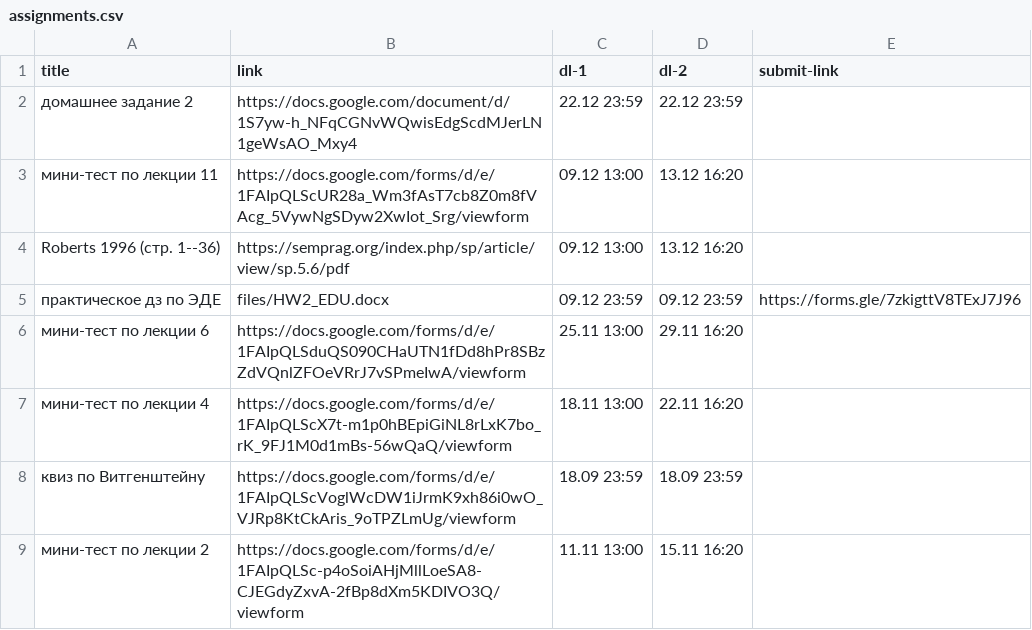
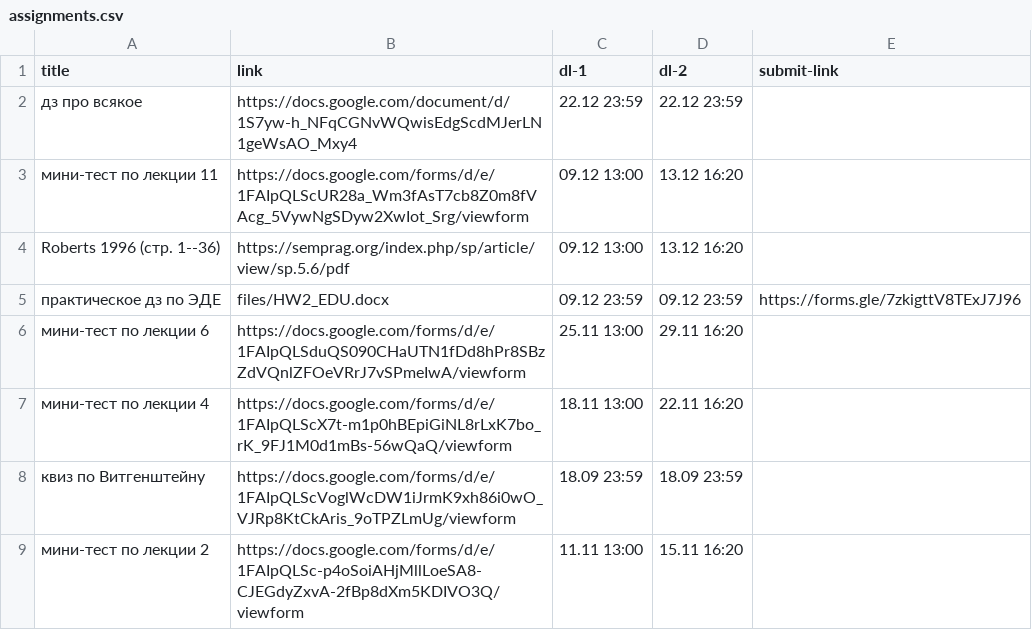
Before and after one commit to discourse-hse-ling/2024, a CSV file: _data/assignments.csv, drawn as a sheet.

Commit message:
hw 2

```diff
--- a/_data/assignments.csv
+++ b/_data/assignments.csv
@@ -1,3 +1,3 @@
 title,link,dl-1,dl-2,submit-link
-домашнее задание 2,https://docs.google.com/document/d/1S7yw-h_NFqCGNvWQwisEdgScdMJerLN1geWsAO_Mxy4,22.12 23:59,22.12 23:59
+дз про всякое,https://docs.google.com/document/d/1S7yw-h_NFqCGNvWQwisEdgScdMJerLN1geWsAO_Mxy4,22.12 23:59,22.12 23:59
 мини-тест по лекции 11,https://docs.google.com/forms/d/e/1FAIpQLScUR28a_Wm3fAsT7cb8Z0m8fVAcg_5VywNgSDyw2XwIot_Srg/viewform,09.12 13:00,13.12 16:20
```
